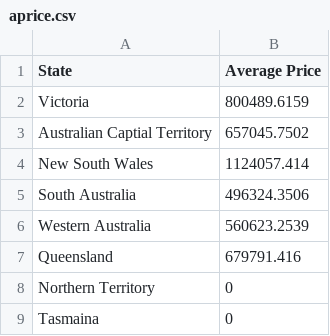
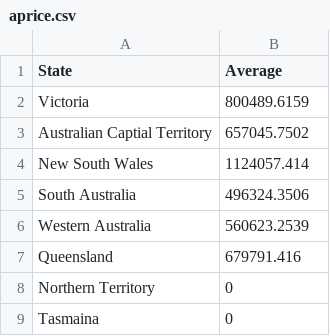
Before and after one commit to towen123/FIT3179, a CSV file: aprice.csv, drawn as a sheet.

Commit message:
Update aprice.csv

```diff
--- a/aprice.csv
+++ b/aprice.csv
@@ -1,2 +1,2 @@
-State,Average Price
+State,Average
 Victoria,800489.6159
```
